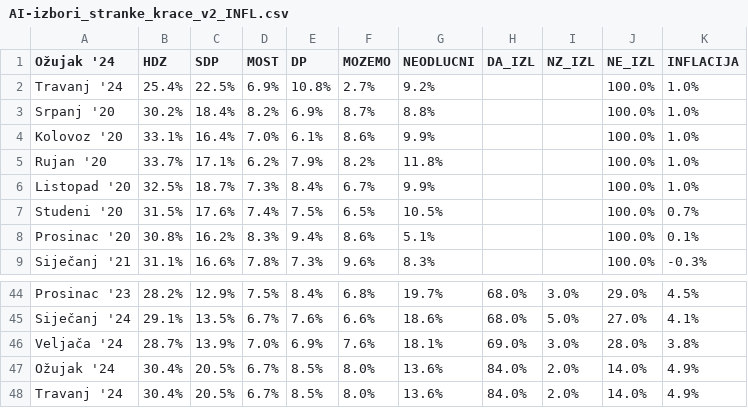
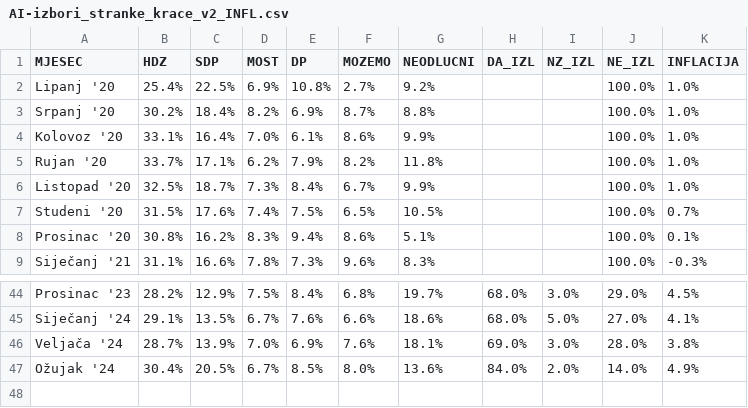
Before and after one commit to anaterovic/AIElections, a CSV file: data/monthly-time-series/AI-izbori_stranke_krace_v2_INFL.csv, drawn as a sheet; only a part is shown, gaps mark what is left out.

Commit message:
Fix issue with INFL.csv

```diff
--- a/data/monthly-time-series/AI-izbori_stranke_krace_v2_INFL.csv
+++ b/data/monthly-time-series/AI-izbori_stranke_krace_v2_INFL.csv
@@ -1,3 +1,3 @@
-Ožujak '24,HDZ,SDP,MOST,DP,MOZEMO,NEODLUCNI,DA_IZL,NZ_IZL,NE_IZL,INFLACIJA
-Travanj '24,25.4%,22.5%,6.9%,10.8%,2.7%,9.2%,,,100.0%,1.0%
+MJESEC,HDZ,SDP,MOST,DP,MOZEMO,NEODLUCNI,DA_IZL,NZ_IZL,NE_IZL,INFLACIJA
+Lipanj '20,25.4%,22.5%,6.9%,10.8%,2.7%,9.2%,,,100.0%,1.0%
 Srpanj '20,30.2%,18.4%,8.2%,6.9%,8.7%,8.8%,,,100.0%,1.0%
@@ -47,2 +47 @@ Veljača '24,28.7%,13.9%,7.0%,6.9%,7.6%,18.1%,69.0%,3.0%,28.0%,3.8%
 Ožujak '24,30.4%,20.5%,6.7%,8.5%,8.0%,13.6%,84.0%,2.0%,14.0%,4.9%
-Travanj '24,30.4%,20.5%,6.7%,8.5%,8.0%,13.6%,84.0%,2.0%,14.0%,4.9%
```
